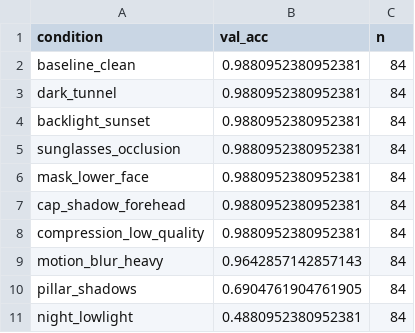
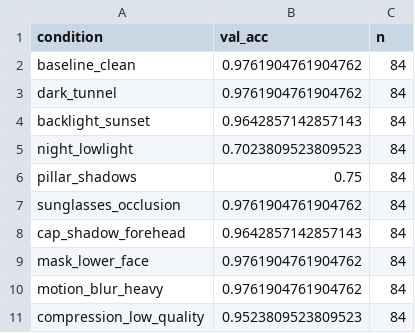
Before and after one commit to rojasluismanuel467-lab/MIA-RetoKaggle-Lrojas-Dartunduaga, a CSV file: outputs/robustness_matrix.csv, drawn as a sheet.

```diff
--- a/outputs/robustness_matrix.csv
+++ b/outputs/robustness_matrix.csv
@@ -1,11 +1,11 @@
 condition,val_acc,n
-baseline_clean,0.9880952380952381,84
-dark_tunnel,0.9880952380952381,84
-backlight_sunset,0.9880952380952381,84
-sunglasses_occlusion,0.9880952380952381,84
-mask_lower_face,0.9880952380952381,84
-cap_shadow_forehead,0.9880952380952381,84
-compression_low_quality,0.9880952380952381,84
-motion_blur_heavy,0.9642857142857143,84
-pillar_shadows,0.6904761904761905,84
-night_lowlight,0.4880952380952381,84
+baseline_clean,0.9761904761904762,84
+dark_tunnel,0.9761904761904762,84
+backlight_sunset,0.9642857142857143,84
+night_lowlight,0.7023809523809523,84
+pillar_shadows,0.75,84
+sunglasses_occlusion,0.9761904761904762,84
+cap_shadow_forehead,0.9642857142857143,84
+mask_lower_face,0.9761904761904762,84
+motion_blur_heavy,0.9761904761904762,84
+compression_low_quality,0.9523809523809523,84
```
Also changed, not shown: outputs/submission_p1_custom_baseline.csv, outputs/submission_snapshot.csv, 8 other files.
